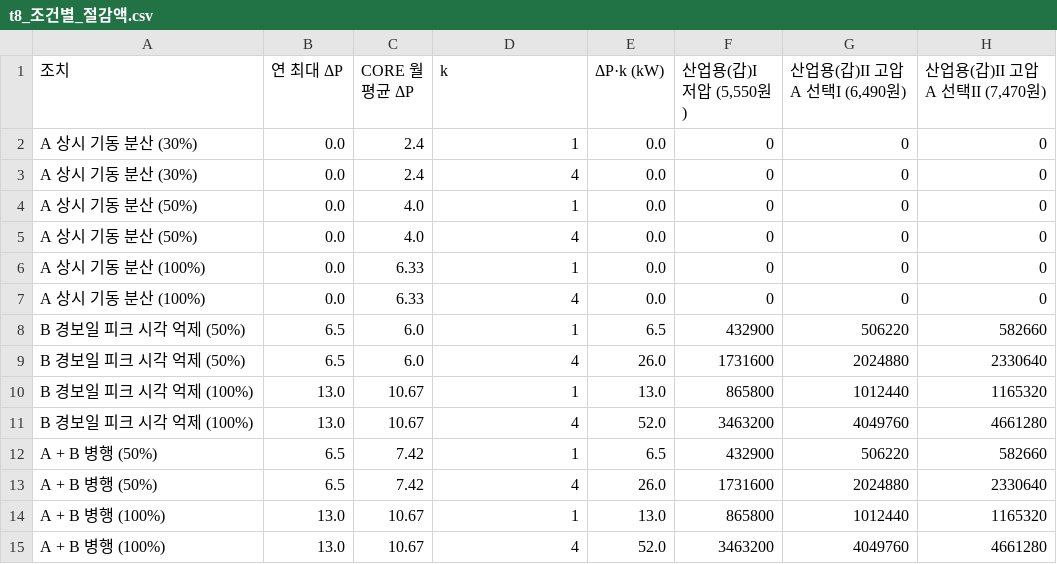
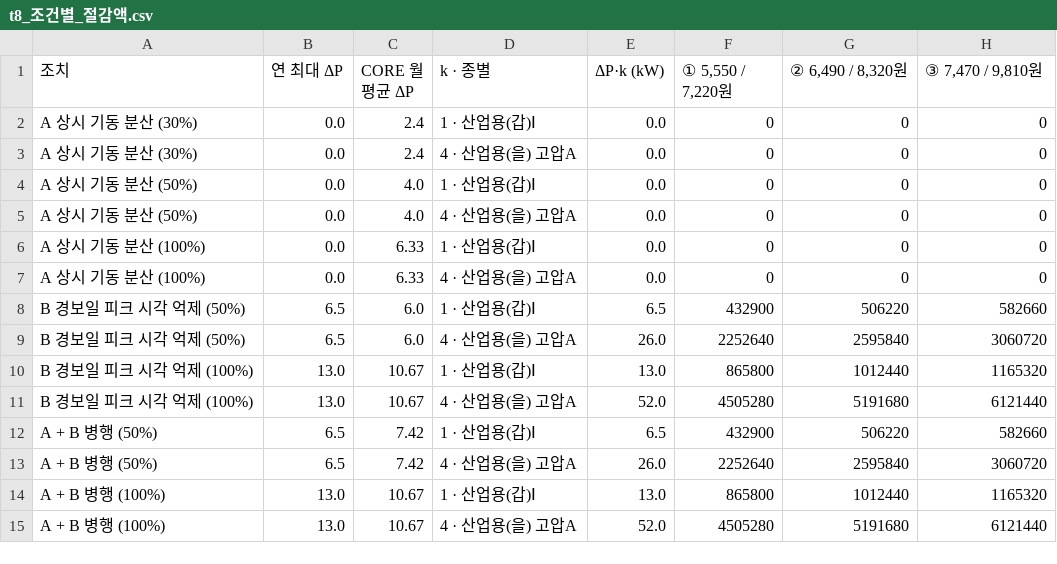
Before and after one commit to chosunje/kamp-contest, a CSV file: outputs/report/ch4/t8_조건별_절감액.csv, drawn as a sheet.

```diff
--- a/outputs/report/ch4/t8_조건별_절감액.csv
+++ b/outputs/report/ch4/t8_조건별_절감액.csv
@@ -1,15 +1,15 @@
-조치,연 최대 ΔP,CORE 월평균 ΔP,k,ΔP·k (kW),"산업용(갑)I 저압 (5,550원)","산업용(갑)II 고압A 선택I (6,490원)","산업용(갑)II 고압A 선택II (7,470원)"
-A 상시 기동 분산 (30%),0.0,2.4,1,0.0,0,0,0
-A 상시 기동 분산 (30%),0.0,2.4,4,0.0,0,0,0
-A 상시 기동 분산 (50%),0.0,4.0,1,0.0,0,0,0
-A 상시 기동 분산 (50%),0.0,4.0,4,0.0,0,0,0
-A 상시 기동 분산 (100%),0.0,6.33,1,0.0,0,0,0
-A 상시 기동 분산 (100%),0.0,6.33,4,0.0,0,0,0
-B 경보일 피크 시각 억제 (50%),6.5,6.0,1,6.5,432900,506220,582660
-B 경보일 피크 시각 억제 (50%),6.5,6.0,4,26.0,1731600,2024880,2330640
-B 경보일 피크 시각 억제 (100%),13.0,10.67,1,13.0,865800,1012440,1165320
-B 경보일 피크 시각 억제 (100%),13.0,10.67,4,52.0,3463200,4049760,4661280
-A + B 병행 (50%),6.5,7.42,1,6.5,432900,506220,582660
-A + B 병행 (50%),6.5,7.42,4,26.0,1731600,2024880,2330640
-A + B 병행 (100%),13.0,10.67,1,13.0,865800,1012440,1165320
-A + B 병행 (100%),13.0,10.67,4,52.0,3463200,4049760,4661280
+조치,연 최대 ΔP,CORE 월평균 ΔP,k · 종별,ΔP·k (kW),"① 5,550 / 7,220원","② 6,490 / 8,320원","③ 7,470 / 9,810원"
+A 상시 기동 분산 (30%),0.0,2.4,1 · 산업용(갑)Ⅰ,0.0,0,0,0
+A 상시 기동 분산 (30%),0.0,2.4,4 · 산업용(을) 고압A,0.0,0,0,0
+A 상시 기동 분산 (50%),0.0,4.0,1 · 산업용(갑)Ⅰ,0.0,0,0,0
+A 상시 기동 분산 (50%),0.0,4.0,4 · 산업용(을) 고압A,0.0,0,0,0
+A 상시 기동 분산 (100%),0.0,6.33,1 · 산업용(갑)Ⅰ,0.0,0,0,0
+A 상시 기동 분산 (100%),0.0,6.33,4 · 산업용(을) 고압A,0.0,0,0,0
+B 경보일 피크 시각 억제 (50%),6.5,6.0,1 · 산업용(갑)Ⅰ,6.5,432900,506220,582660
+B 경보일 피크 시각 억제 (50%),6.5,6.0,4 · 산업용(을) 고압A,26.0,2252640,2595840,3060720
+B 경보일 피크 시각 억제 (100%),13.0,10.67,1 · 산업용(갑)Ⅰ,13.0,865800,1012440,1165320
+B 경보일 피크 시각 억제 (100%),13.0,10.67,4 · 산업용(을) 고압A,52.0,4505280,5191680,6121440
+A + B 병행 (50%),6.5,7.42,1 · 산업용(갑)Ⅰ,6.5,432900,506220,582660
+A + B 병행 (50%),6.5,7.42,4 · 산업용(을) 고압A,26.0,2252640,2595840,3060720
+A + B 병행 (100%),13.0,10.67,1 · 산업용(갑)Ⅰ,13.0,865800,1012440,1165320
+A + B 병행 (100%),13.0,10.67,4 · 산업용(을) 고압A,52.0,4505280,5191680,6121440
```
Also changed, not shown: outputs/report/ch4/t1_산출물별_담당모델.csv, outputs/report/ch4/t4_저감축_판정.csv, 18 other files.
